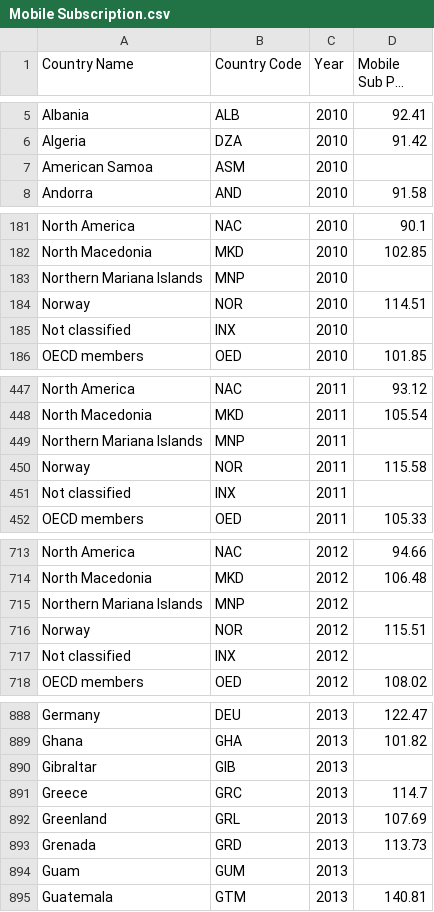
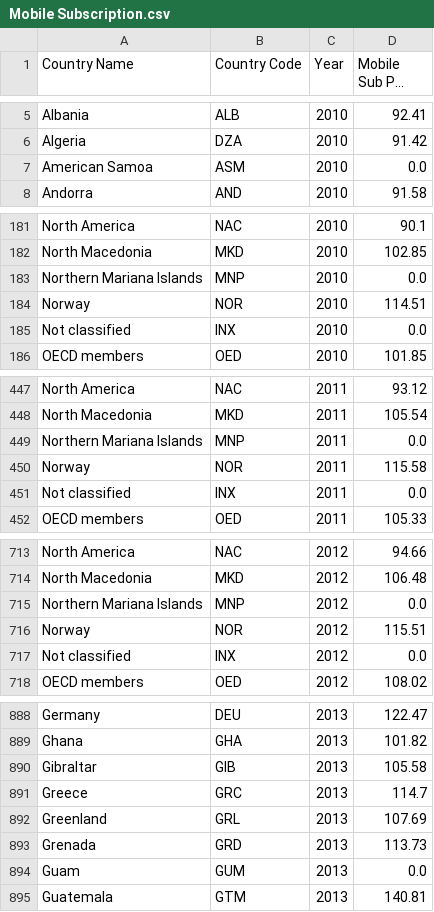
Before and after one commit to vihaveman/Breaking_Barriers, a CSV file: Violetta_to_Clean/Cleaned_Data/Mobile Subscription.csv, drawn as a sheet; only a part is shown, gaps mark what is left out; long unchanged cells end in …; the diff covers the shown part only.

Commit message:
Update Mobile Subscription.csv

```diff
--- a/Violetta_to_Clean/Cleaned_Data/Mobile Subscription.csv
+++ b/Violetta_to_Clean/Cleaned_Data/Mobile Subscription.csv
@@ -6,3 +6,3 @@ Albania,ALB,2010,92.41
 Algeria,DZA,2010,91.42
-American Samoa,ASM,2010,
+American Samoa,ASM,2010,0.0
 Andorra,AND,2010,91.58
@@ -182,5 +182,5 @@ North America,NAC,2010,90.1
 North Macedonia,MKD,2010,102.85
-Northern Mariana Islands,MNP,2010,
+Northern Mariana Islands,MNP,2010,0.0
 Norway,NOR,2010,114.51
-Not classified,INX,2010,
+Not classified,INX,2010,0.0
 OECD members,OED,2010,101.85
@@ -448,5 +448,5 @@ North America,NAC,2011,93.12
 North Macedonia,MKD,2011,105.54
-Northern Mariana Islands,MNP,2011,
+Northern Mariana Islands,MNP,2011,0.0
 Norway,NOR,2011,115.58
-Not classified,INX,2011,
+Not classified,INX,2011,0.0
 OECD members,OED,2011,105.33
@@ -714,5 +714,5 @@ North America,NAC,2012,94.66
 North Macedonia,MKD,2012,106.48
-Northern Mariana Islands,MNP,2012,
+Northern Mariana Islands,MNP,2012,0.0
 Norway,NOR,2012,115.51
-Not classified,INX,2012,
+Not classified,INX,2012,0.0
 OECD members,OED,2012,108.02
@@ -889,3 +889,3 @@ Germany,DEU,2013,122.47
 Ghana,GHA,2013,101.82
-Gibraltar,GIB,2013,
+Gibraltar,GIB,2013,105.58
 Greece,GRC,2013,114.7
@@ -893,3 +893,3 @@ Greenland,GRL,2013,107.69
 Grenada,GRD,2013,113.73
-Guam,GUM,2013,
+Guam,GUM,2013,0.0
 Guatemala,GTM,2013,140.81
```
Also changed, not shown: 143 edited cells elsewhere in this file.
